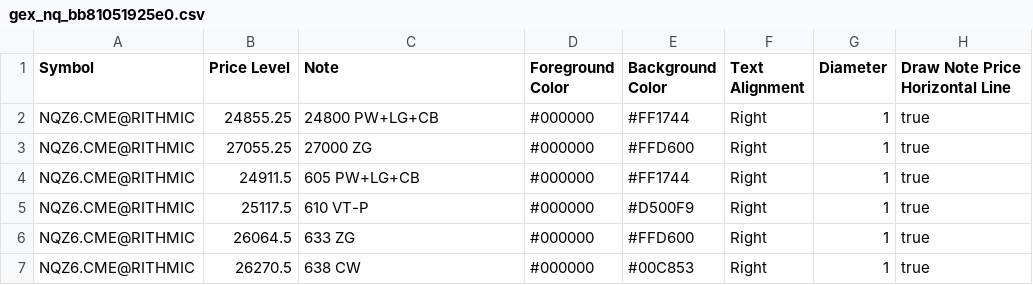
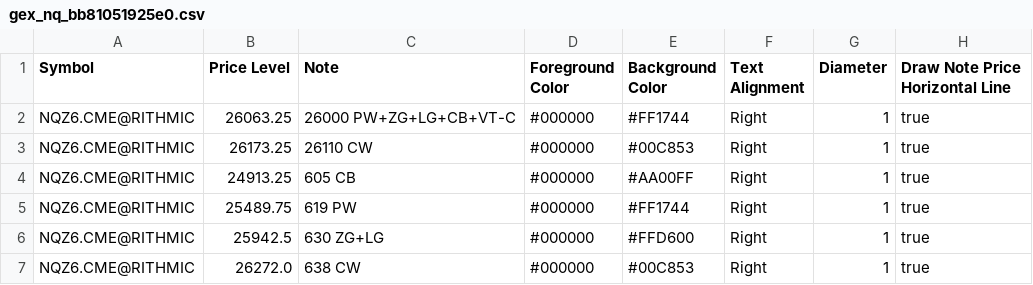
Before and after one commit to trading4life20-code/gex-levels, a CSV file: gex_nq_bb81051925e0.csv, drawn as a sheet.

Commit message:
update gex_nq_bb81051925e0.csv

```diff
--- a/gex_nq_bb81051925e0.csv
+++ b/gex_nq_bb81051925e0.csv
@@ -1,7 +1,7 @@
 Symbol,Price Level,Note,Foreground Color,Background Color,Text Alignment,Diameter,Draw Note Price Horizontal Line
-NQZ6.CME@RITHMIC,24855.25,24800 PW+LG+CB,#000000,#FF1744,Right,1,true
-NQZ6.CME@RITHMIC,27055.25,27000 ZG,#000000,#FFD600,Right,1,true
-NQZ6.CME@RITHMIC,24911.5,605 PW+LG+CB,#000000,#FF1744,Right,1,true
-NQZ6.CME@RITHMIC,25117.5,610 VT-P,#000000,#D500F9,Right,1,true
-NQZ6.CME@RITHMIC,26064.5,633 ZG,#000000,#FFD600,Right,1,true
-NQZ6.CME@RITHMIC,26270.5,638 CW,#000000,#00C853,Right,1,true
+NQZ6.CME@RITHMIC,26063.25,26000 PW+ZG+LG+CB+VT-C,#000000,#FF1744,Right,1,true
+NQZ6.CME@RITHMIC,26173.25,26110 CW,#000000,#00C853,Right,1,true
+NQZ6.CME@RITHMIC,24913.25,605 CB,#000000,#AA00FF,Right,1,true
+NQZ6.CME@RITHMIC,25489.75,619 PW,#000000,#FF1744,Right,1,true
+NQZ6.CME@RITHMIC,25942.5,630 ZG+LG,#000000,#FFD600,Right,1,true
+NQZ6.CME@RITHMIC,26272.0,638 CW,#000000,#00C853,Right,1,true
```
